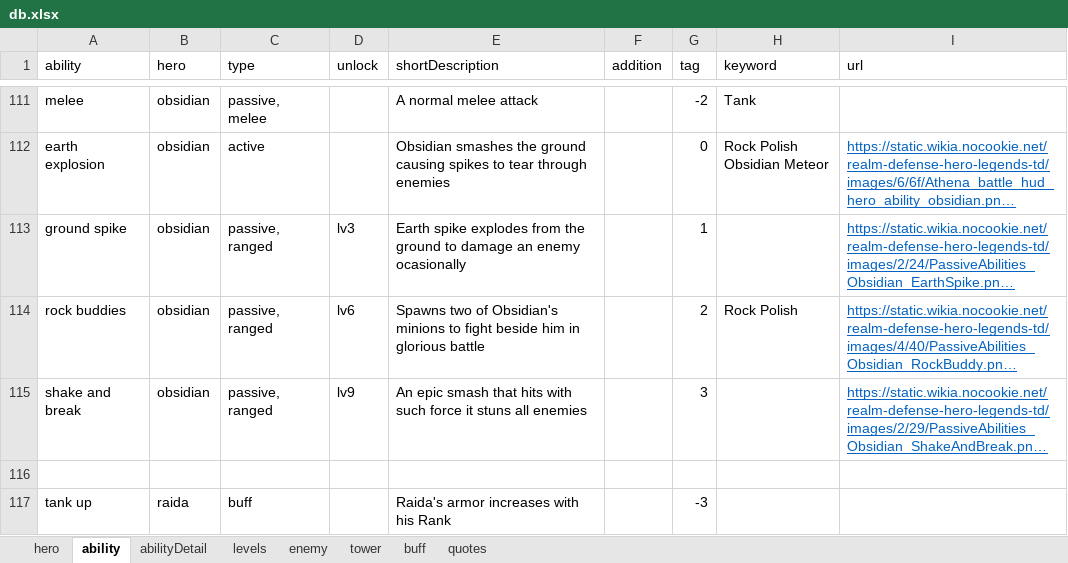
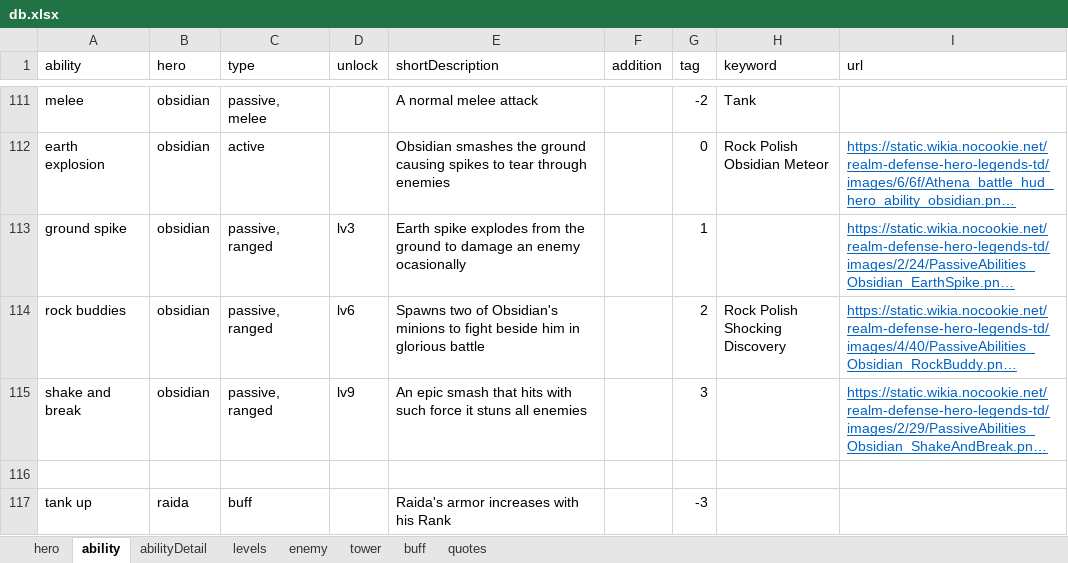
Before and after one commit to AlexP55/CyraBot, an Excel workbook: db/db.xlsx, sheet ability, drawn as a sheet; only a part is shown, gaps mark what is left out; long unchanged cells end in …; values as stored, in another font and other column widths than the file's, no borders; ↵ is a line break in a cell; the diff names each change by its address in the sheet, - before the commit and + after, or states it on an @@ line.

```diff
--- a/db/db.xlsx (sheet ability)
+++ b/db/db.xlsx (sheet ability)
-H114 (keyword): Rock Polish
+H114 (keyword): Rock Polish ↵ Shocking Discovery
```
Also changed, not shown: sheet abilityDetail.
